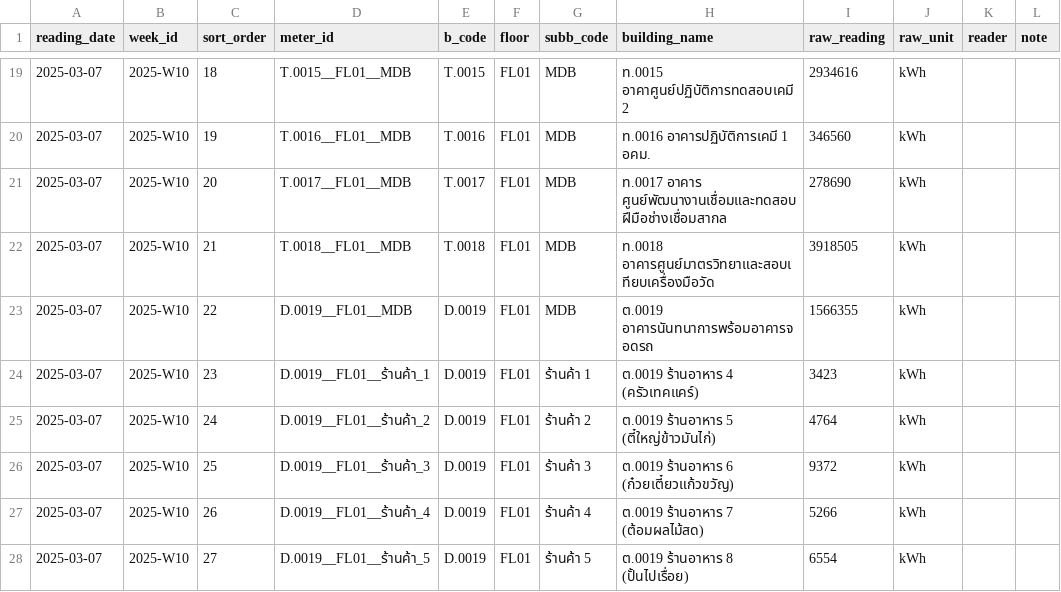
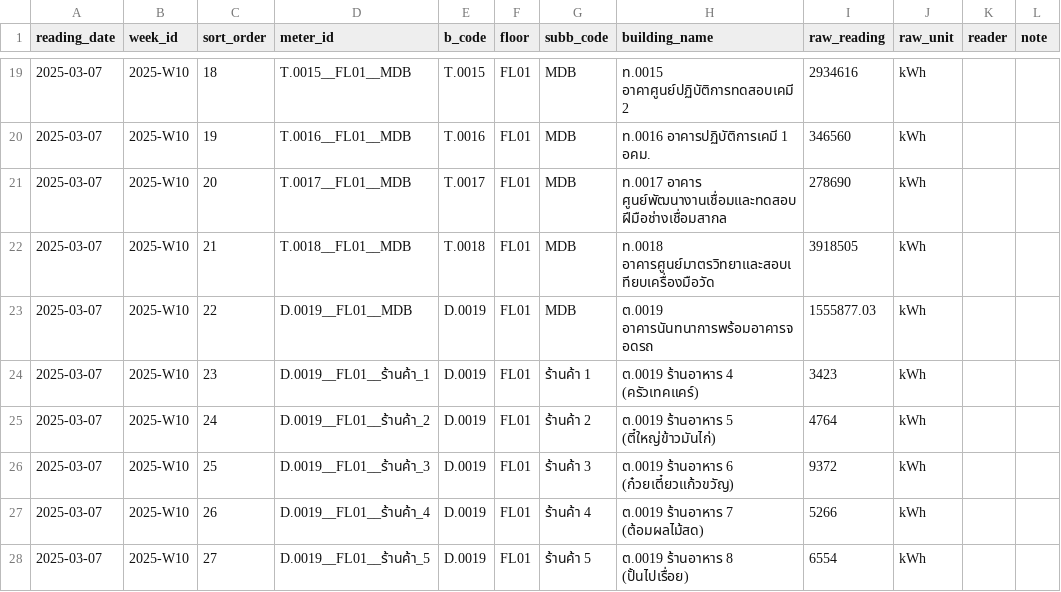
Before and after one commit to chayanee27/oil, a CSV file: forms/2025-W10.csv, drawn as a sheet; only a part is shown, gaps mark what is left out.

Commit message:
Update 2025-W10.csv

```diff
--- a/forms/2025-W10.csv
+++ b/forms/2025-W10.csv
@@ -22,3 +22,3 @@
 2025-03-07,2025-W10,21,T.0018__FL01__MDB,T.0018,FL01,MDB,ท.0018 อาคารศูนย์มาตรวิทยาและสอบเทียบเครื่องมือวัด,3918505,kWh,,
-2025-03-07,2025-W10,22,D.0019__FL01__MDB,D.0019,FL01,MDB,ต.0019 อาคารนันทนาการพร้อมอาคารจอดรถ,1566355,kWh,,
+2025-03-07,2025-W10,22,D.0019__FL01__MDB,D.0019,FL01,MDB,ต.0019 อาคารนันทนาการพร้อมอาคารจอดรถ,1555877.03,kWh,,
 2025-03-07,2025-W10,23,D.0019__FL01__ร้านค้า_1,D.0019,FL01,ร้านค้า 1,ต.0019 ร้านอาหาร 4 (ครัวเทคแคร์),3423,kWh,,
```
